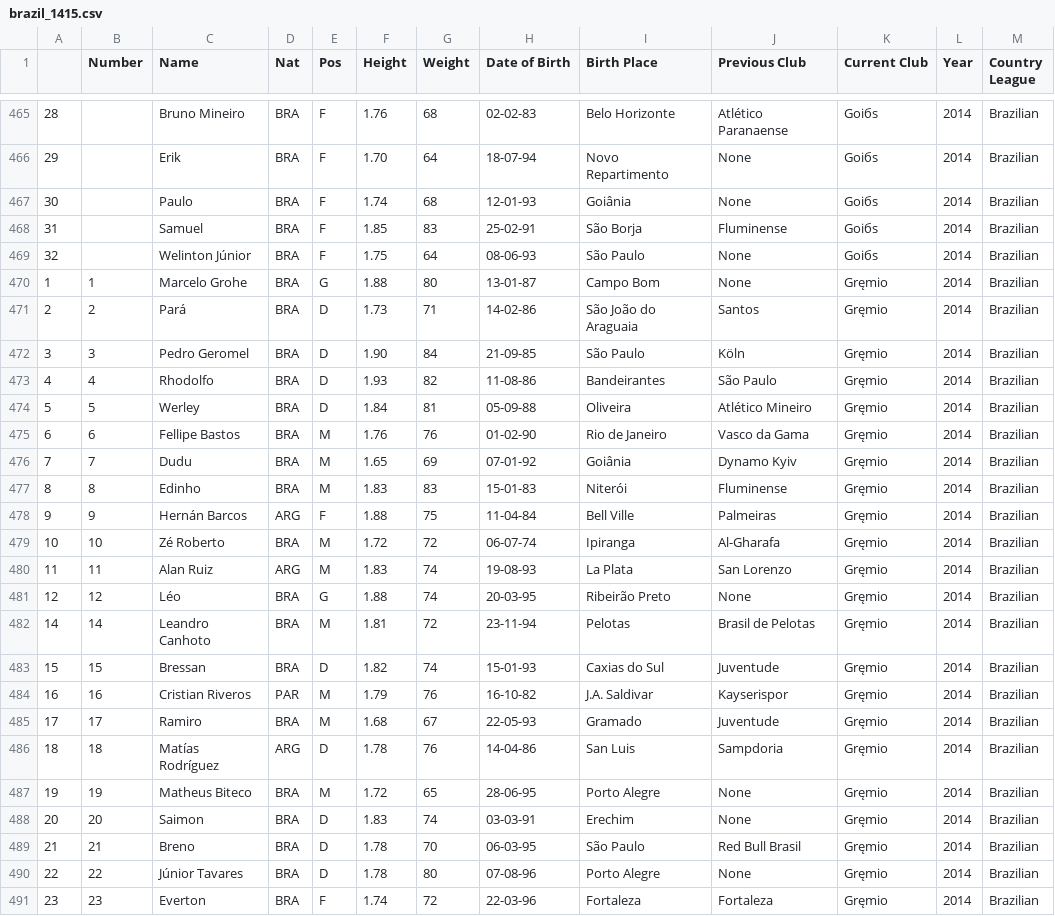
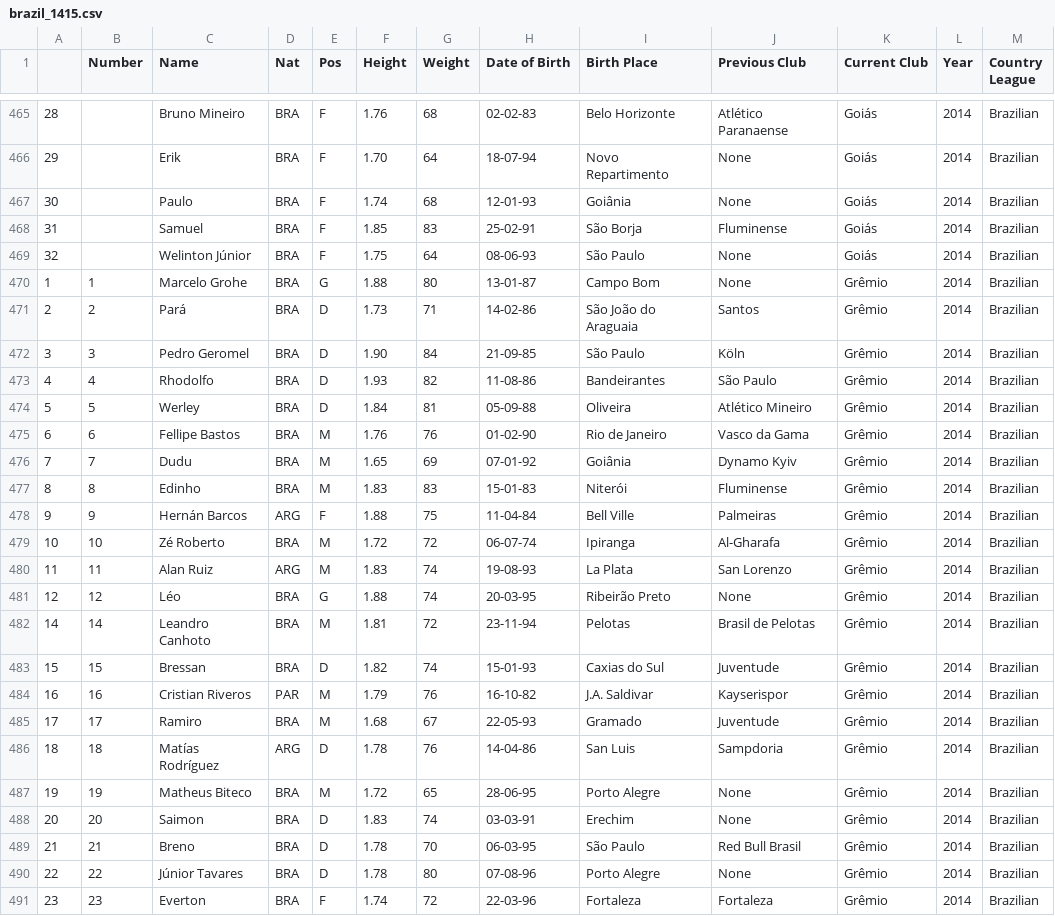
Before and after one commit to jeremydroberts/Soccer-Transfers, a CSV file: csv/brazil/brazil_1415.csv, drawn as a sheet; only a part is shown, gaps mark what is left out; the diff covers the shown part only.

Commit message:
cleaned data

```diff
--- a/csv/brazil/brazil_1415.csv
+++ b/csv/brazil/brazil_1415.csv
@@ -465,27 +465,27 @@
-28,,Bruno Mineiro,BRA,F,1.76,68,02-02-83,Belo Horizonte,Atlético Paranaense,Goiбs,2014,Brazilian
-29,,Erik,BRA,F,1.70,64,18-07-94,Novo Repartimento,None,Goiбs,2014,Brazilian
-30,,Paulo,BRA,F,1.74,68,12-01-93,Goiânia,None,Goiбs,2014,Brazilian
-31,,Samuel,BRA,F,1.85,83,25-02-91,São Borja,Fluminense,Goiбs,2014,Brazilian
-32,,Welinton Júnior,BRA,F,1.75,64,08-06-93,São Paulo,None,Goiбs,2014,Brazilian
-1,1,Marcelo Grohe,BRA,G,1.88,80,13-01-87,Campo Bom,None,Gręmio,2014,Brazilian
-2,2,Pará,BRA,D,1.73,71,14-02-86,São João do Araguaia,Santos,Gręmio,2014,Brazilian
-3,3,Pedro Geromel,BRA,D,1.90,84,21-09-85,São Paulo,Köln,Gręmio,2014,Brazilian
-4,4,Rhodolfo,BRA,D,1.93,82,11-08-86,Bandeirantes,São Paulo,Gręmio,2014,Brazilian
-5,5,Werley,BRA,D,1.84,81,05-09-88,Oliveira,Atlético Mineiro,Gręmio,2014,Brazilian
-6,6,Fellipe Bastos,BRA,M,1.76,76,01-02-90,Rio de Janeiro,Vasco da Gama,Gręmio,2014,Brazilian
-7,7,Dudu,BRA,M,1.65,69,07-01-92,Goiânia,Dynamo Kyiv,Gręmio,2014,Brazilian
-8,8,Edinho,BRA,M,1.83,83,15-01-83,Niterói,Fluminense,Gręmio,2014,Brazilian
-9,9,Hernán Barcos,ARG,F,1.88,75,11-04-84,Bell Ville,Palmeiras,Gręmio,2014,Brazilian
-10,10,Zé Roberto,BRA,M,1.72,72,06-07-74,Ipiranga,Al-Gharafa,Gręmio,2014,Brazilian
-11,11,Alan Ruiz,ARG,M,1.83,74,19-08-93,La Plata,San Lorenzo,Gręmio,2014,Brazilian
-12,12,Léo,BRA,G,1.88,74,20-03-95,Ribeirão Preto,None,Gręmio,2014,Brazilian
-14,14,Leandro Canhoto,BRA,M,1.81,72,23-11-94,Pelotas,Brasil de Pelotas,Gręmio,2014,Brazilian
-15,15,Bressan,BRA,D,1.82,74,15-01-93,Caxias do Sul,Juventude,Gręmio,2014,Brazilian
-16,16,Cristian Riveros,PAR,M,1.79,76,16-10-82,J.A. Saldivar,Kayserispor,Gręmio,2014,Brazilian
-17,17,Ramiro,BRA,M,1.68,67,22-05-93,Gramado,Juventude,Gręmio,2014,Brazilian
-18,18,Matías Rodríguez,ARG,D,1.78,76,14-04-86,San Luis,Sampdoria,Gręmio,2014,Brazilian
-19,19,Matheus Biteco,BRA,M,1.72,65,28-06-95,Porto Alegre,None,Gręmio,2014,Brazilian
-20,20,Saimon,BRA,D,1.83,74,03-03-91,Erechim,None,Gręmio,2014,Brazilian
-21,21,Breno,BRA,D,1.78,70,06-03-95,São Paulo,Red Bull Brasil,Gręmio,2014,Brazilian
-22,22,Júnior Tavares,BRA,D,1.78,80,07-08-96,Porto Alegre,None,Gręmio,2014,Brazilian
-23,23,Everton,BRA,F,1.74,72,22-03-96,Fortaleza,Fortaleza,Gręmio,2014,Brazilian
+28,,Bruno Mineiro,BRA,F,1.76,68,02-02-83,Belo Horizonte,Atlético Paranaense,Goiás,2014,Brazilian
+29,,Erik,BRA,F,1.70,64,18-07-94,Novo Repartimento,None,Goiás,2014,Brazilian
+30,,Paulo,BRA,F,1.74,68,12-01-93,Goiânia,None,Goiás,2014,Brazilian
+31,,Samuel,BRA,F,1.85,83,25-02-91,São Borja,Fluminense,Goiás,2014,Brazilian
+32,,Welinton Júnior,BRA,F,1.75,64,08-06-93,São Paulo,None,Goiás,2014,Brazilian
+1,1,Marcelo Grohe,BRA,G,1.88,80,13-01-87,Campo Bom,None,Grêmio,2014,Brazilian
+2,2,Pará,BRA,D,1.73,71,14-02-86,São João do Araguaia,Santos,Grêmio,2014,Brazilian
+3,3,Pedro Geromel,BRA,D,1.90,84,21-09-85,São Paulo,Köln,Grêmio,2014,Brazilian
+4,4,Rhodolfo,BRA,D,1.93,82,11-08-86,Bandeirantes,São Paulo,Grêmio,2014,Brazilian
+5,5,Werley,BRA,D,1.84,81,05-09-88,Oliveira,Atlético Mineiro,Grêmio,2014,Brazilian
+6,6,Fellipe Bastos,BRA,M,1.76,76,01-02-90,Rio de Janeiro,Vasco da Gama,Grêmio,2014,Brazilian
+7,7,Dudu,BRA,M,1.65,69,07-01-92,Goiânia,Dynamo Kyiv,Grêmio,2014,Brazilian
+8,8,Edinho,BRA,M,1.83,83,15-01-83,Niterói,Fluminense,Grêmio,2014,Brazilian
+9,9,Hernán Barcos,ARG,F,1.88,75,11-04-84,Bell Ville,Palmeiras,Grêmio,2014,Brazilian
+10,10,Zé Roberto,BRA,M,1.72,72,06-07-74,Ipiranga,Al-Gharafa,Grêmio,2014,Brazilian
+11,11,Alan Ruiz,ARG,M,1.83,74,19-08-93,La Plata,San Lorenzo,Grêmio,2014,Brazilian
+12,12,Léo,BRA,G,1.88,74,20-03-95,Ribeirão Preto,None,Grêmio,2014,Brazilian
+14,14,Leandro Canhoto,BRA,M,1.81,72,23-11-94,Pelotas,Brasil de Pelotas,Grêmio,2014,Brazilian
+15,15,Bressan,BRA,D,1.82,74,15-01-93,Caxias do Sul,Juventude,Grêmio,2014,Brazilian
+16,16,Cristian Riveros,PAR,M,1.79,76,16-10-82,J.A. Saldivar,Kayserispor,Grêmio,2014,Brazilian
+17,17,Ramiro,BRA,M,1.68,67,22-05-93,Gramado,Juventude,Grêmio,2014,Brazilian
+18,18,Matías Rodríguez,ARG,D,1.78,76,14-04-86,San Luis,Sampdoria,Grêmio,2014,Brazilian
+19,19,Matheus Biteco,BRA,M,1.72,65,28-06-95,Porto Alegre,None,Grêmio,2014,Brazilian
+20,20,Saimon,BRA,D,1.83,74,03-03-91,Erechim,None,Grêmio,2014,Brazilian
+21,21,Breno,BRA,D,1.78,70,06-03-95,São Paulo,Red Bull Brasil,Grêmio,2014,Brazilian
+22,22,Júnior Tavares,BRA,D,1.78,80,07-08-96,Porto Alegre,None,Grêmio,2014,Brazilian
+23,23,Everton,BRA,F,1.74,72,22-03-96,Fortaleza,Fortaleza,Grêmio,2014,Brazilian
```
Also changed, not shown: 68 edited cells elsewhere in this file.
